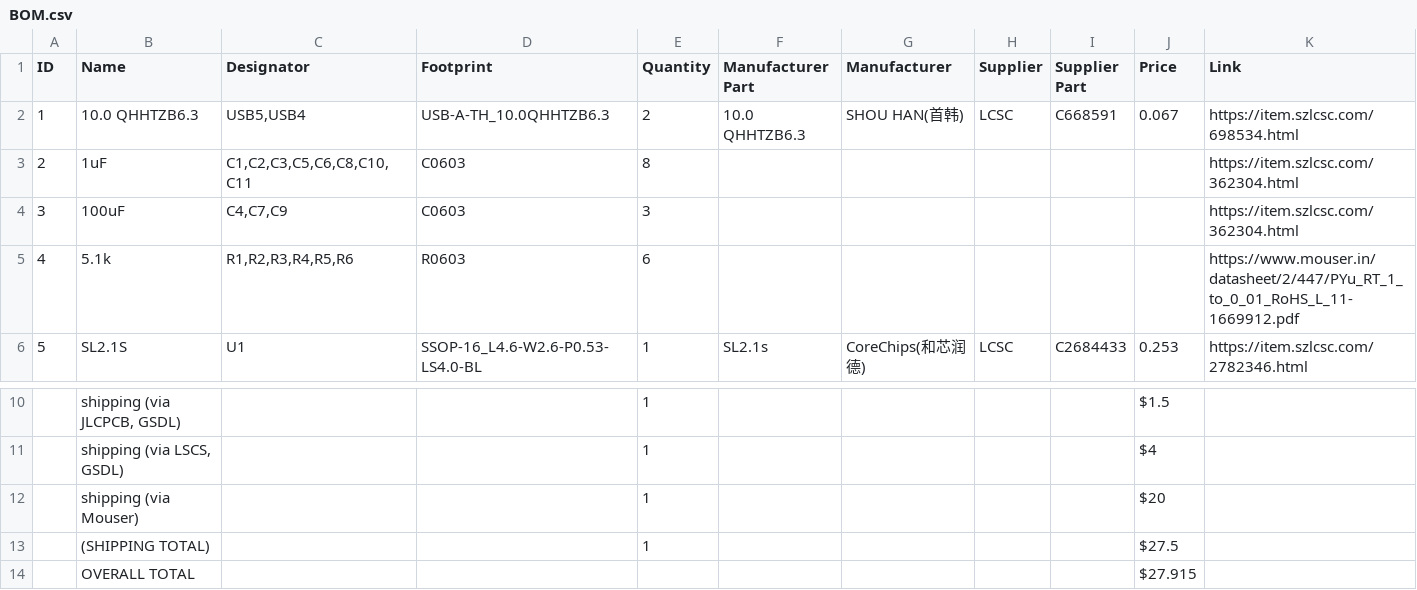
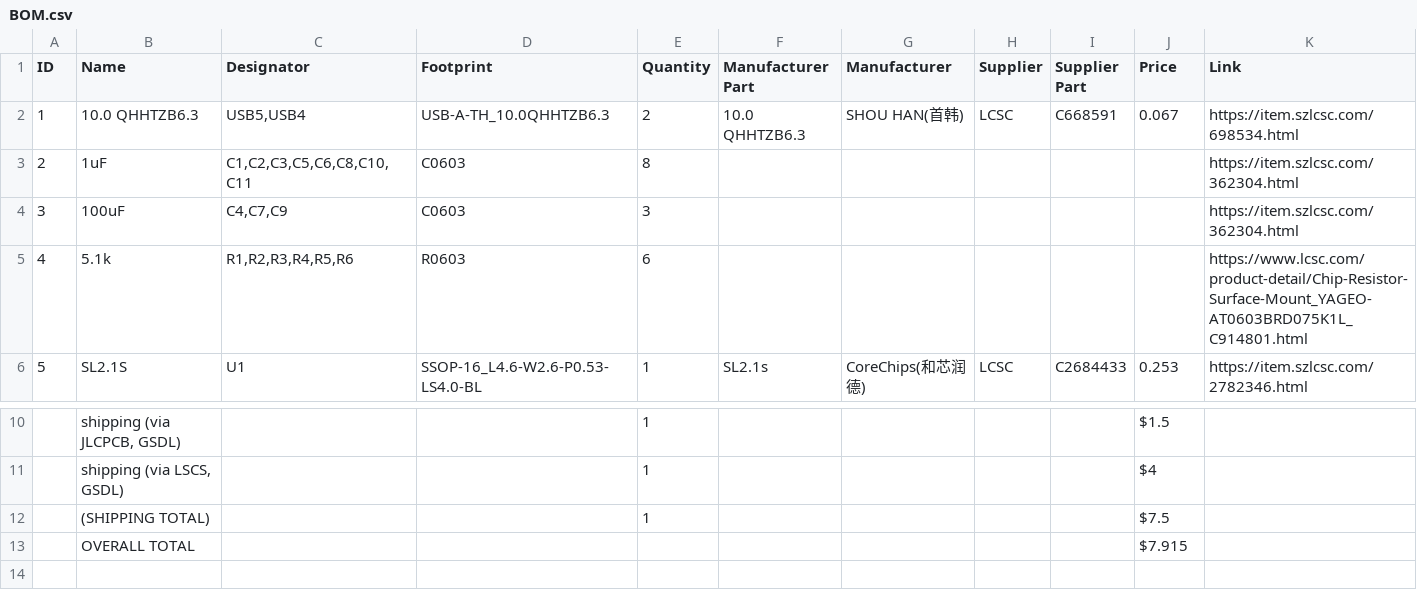
Before and after one commit to onlyth3best/usb-hub, a CSV file: BOM.csv, drawn as a sheet; only a part is shown, gaps mark what is left out.

Commit message:
Update BOM.csv

```diff
--- a/BOM.csv
+++ b/BOM.csv
@@ -4,3 +4,3 @@ ID,Name,Designator,Footprint,Quantity,Manufacturer Part,Manufacturer,Supplier,Su
 3,"100uF","C4,C7,C9","C0603",3,"","","","","","https://item.szlcsc.com/362304.html"
-4,"5.1k","R1,R2,R3,R4,R5,R6","R0603",6,"","","","","","https://www.mouser.in/datasheet/2/447/PYu_RT_1_to_0_01_RoHS_L_11-1669912.pdf"
+4,"5.1k","R1,R2,R3,R4,R5,R6","R0603",6,"","","","","","https://www.lcsc.com/product-detail/Chip-Resistor-Surface-Mount_YAGEO-AT0603BRD075K1L_C914801.html"
 5,"SL2.1S","U1","SSOP-16_L4.6-W2.6-P0.53-LS4.0-BL",1,"SL2.1s","CoreChips(和芯润德)","LCSC","C2684433",0.253,"https://item.szlcsc.com/2782346.html"
@@ -11,4 +11,3 @@ ID,Name,Designator,Footprint,Quantity,Manufacturer Part,Manufacturer,Supplier,Su
 "","shipping (via LSCS, GSDL)","","",1,"","","","",$4,""
-"",shipping (via Mouser),"","",1,"","","","",$20,""
-"",(SHIPPING TOTAL),"","",1,"","","","",$27.5,""
-"",OVERALL TOTAL,"","","","","","","",$27.915,""
+"",(SHIPPING TOTAL),"","",1,"","","","",$7.5,""
+"",OVERALL TOTAL,"","","","","","","",$7.915,""
```
